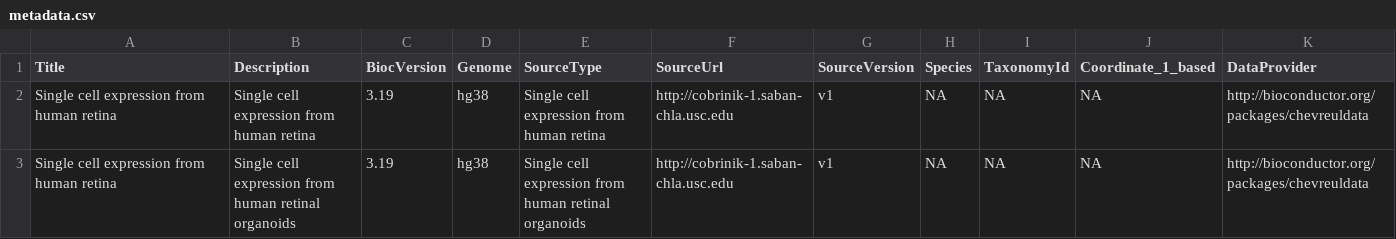
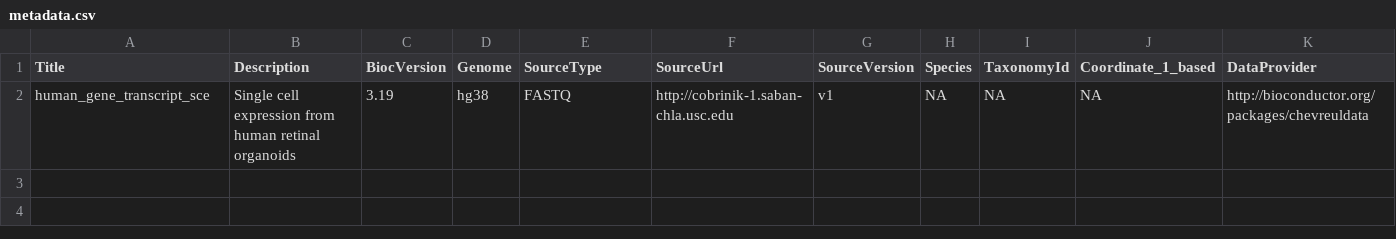
Before and after one commit to cobriniklab/chevreuldata, a CSV file: inst/extdata/metadata.csv, drawn as a sheet; only a part is shown; removed rows and columns are numbered as before the commit, all else as after; rows hold the shown columns only; the diff names each change by its address in the sheet, - before the commit and + after, or states it on an @@ line.

```diff
--- a/inst/extdata/metadata.csv
+++ b/inst/extdata/metadata.csv
-row 2: Single cell expression from human retina | Single cell expression from human retina | 3.19 | hg38 | Single cell expression from human retina | http://cobrinik-1.saban-chla.usc.edu | v1 | NA | NA | NA | http://bioconductor.org/packages/chevreuldata
-A2 (Title): Single cell expression from human retina
+A2 (Title): human_gene_transcript_sce
-E2 (SourceType): Single cell expression from human retinal organoids
+E2 (SourceType): FASTQ
```
Also changed, not shown: 1 other file.
